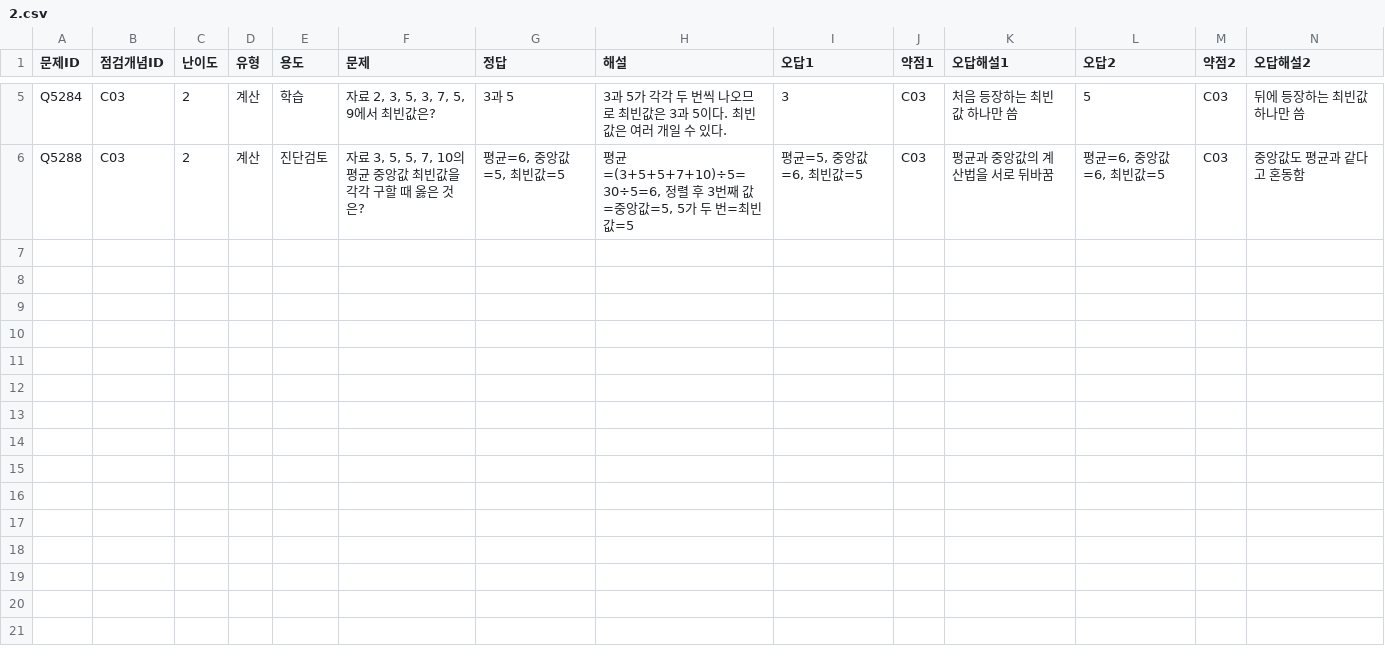
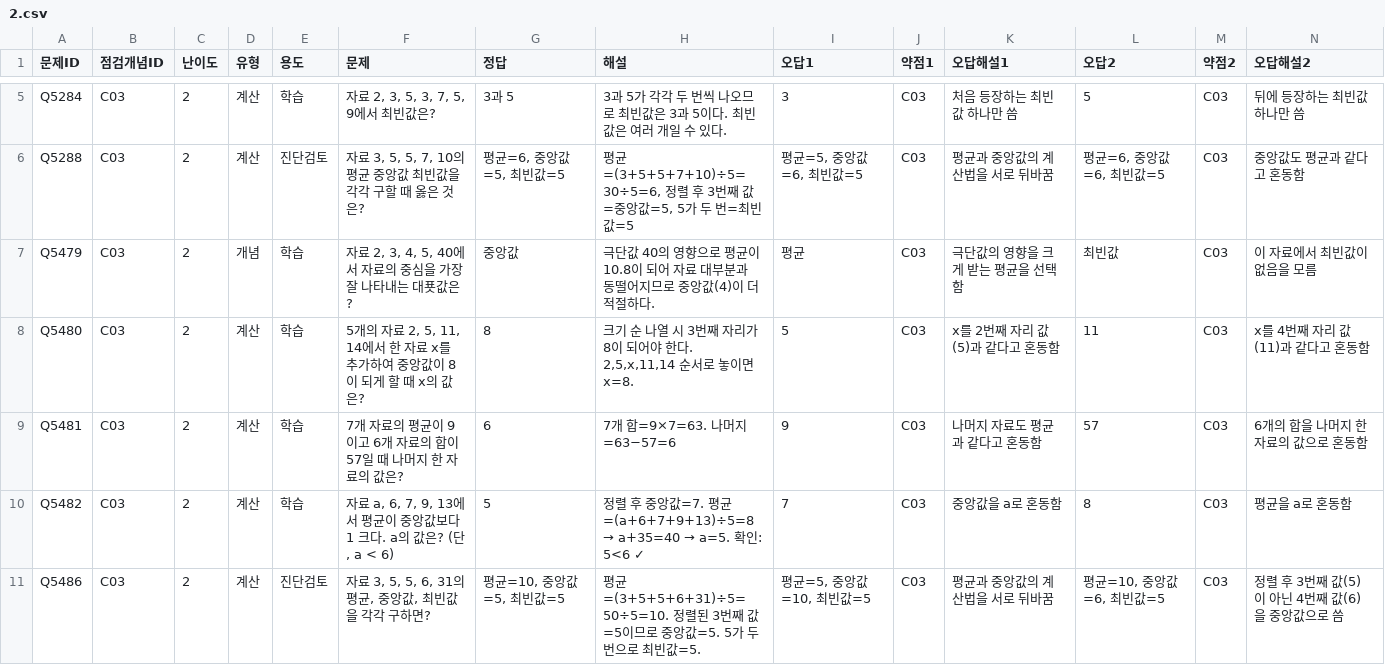
Before and after one commit to wataryu00-boop/math-diagnostic, a CSV file: problems/C03/2.csv, drawn as a sheet; only a part is shown, gaps mark what is left out; rows hold the shown columns only; the diff names each change by its address in the sheet, - before the commit and + after, or states it on an @@ line.

```diff
--- a/problems/C03/2.csv
+++ b/problems/C03/2.csv
+row 7: Q5479 | C03 | 2 | 개념 | 학습 | 자료 2, 3, 4, 5, 40에서 자료의 중심을 가장 잘 나타내는 대푯값은? | 중앙값 | 극단값 40의 영향으로 평균이 10.8이 되어 자료 대부분과 동떨어지므로 중앙값(4)이 더 적절하다. | 평균 | C03 | 극단값의 영향을 크게 받는 평균을 선택함 | 최빈값 | C03 | 이 자료에서 최빈값이 없음을 모름
+row 8: Q5480 | C03 | 2 | 계산 | 학습 | 5개의 자료 2, 5, 11, 14에서 한 자료 x를 추가하여 중앙값이 8이 되게 할 때 x의 값은? | 8 | 크기 순 나열 시 3번째 자리가 8이 되어야 한다. 2,5,x,11,14 순서로 놓이면 x=8. | 5 | C03 | x를 2번째 자리 값(5)과 같다고 혼동함 | 11 | C03 | x를 4번째 자리 값(11)과 같다고 혼동함
+row 9: Q5481 | C03 | 2 | 계산 | 학습 | 7개 자료의 평균이 9이고 6개 자료의 합이 57일 때 나머지 한 자료의 값은? | 6 | 7개 합=9×7=63. 나머지=63−57=6 | 9 | C03 | 나머지 자료도 평균과 같다고 혼동함 | 57 | C03 | 6개의 합을 나머지 한 자료의 값으로 혼동함
+row 10: Q5482 | C03 | 2 | 계산 | 학습 | 자료 a, 6, 7, 9, 13에서 평균이 중앙값보다 1 크다. a의 값은? (단, a < 6) | 5 | 정렬 후 중앙값=7. 평균=(a+6+7+9+13)÷5=8 → a+35=40 → a=5. 확인: 5<6 ✓ | 7 | C03 | 중앙값을 a로 혼동함 | 8 | C03 | 평균을 a로 혼동함
+row 11: Q5486 | C03 | 2 | 계산 | 진단검토 | 자료 3, 5, 5, 6, 31의 평균, 중앙값, 최빈값을 각각 구하면? | 평균=10, 중앙값=5, 최빈값=5 | 평균=(3+5+5+6+31)÷5=50÷5=10. 정렬된 3번째 값=5이므로 중앙값=5. 5가 두 번으로 최빈값=5. | 평균=5, 중앙값=10, 최빈값=5 | C03 | 평균과 중앙값의 계산법을 서로 뒤바꿈 | 평균=10, 중앙값=6, 최빈값=5 | C03 | 정렬 후 3번째 값(5)이 아닌 4번째 값(6)을 중앙값으로 씀
```
Also changed, not shown: problems/C01/2.csv, problems/C02/2.csv, 16 other files.
